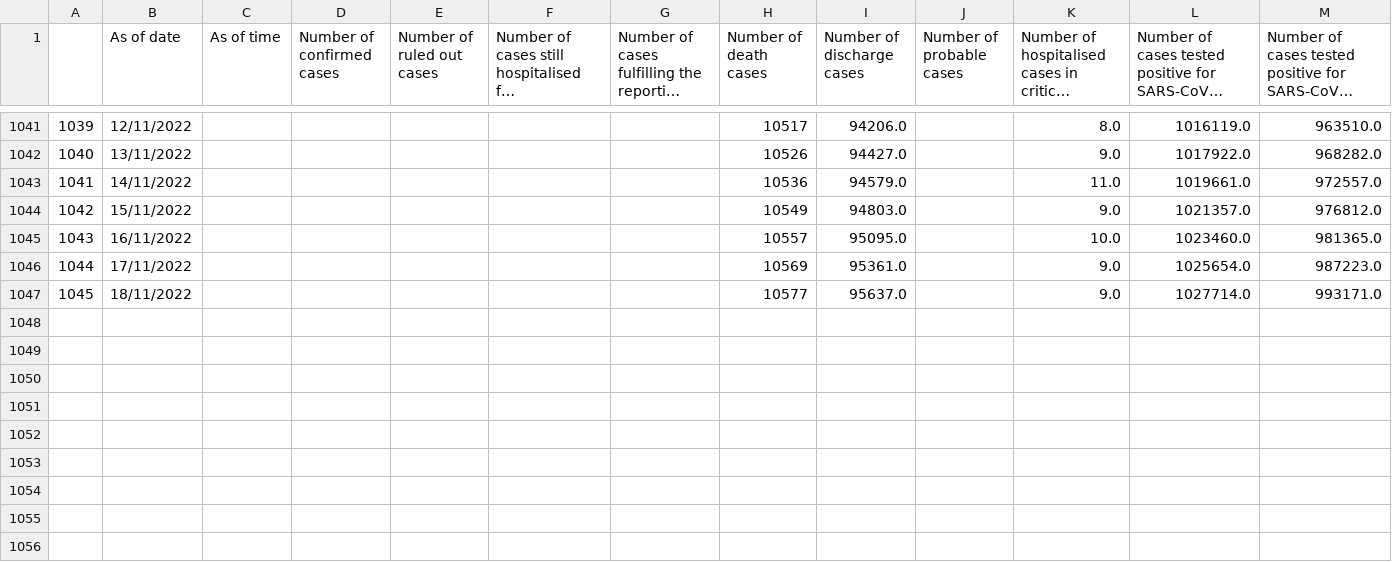
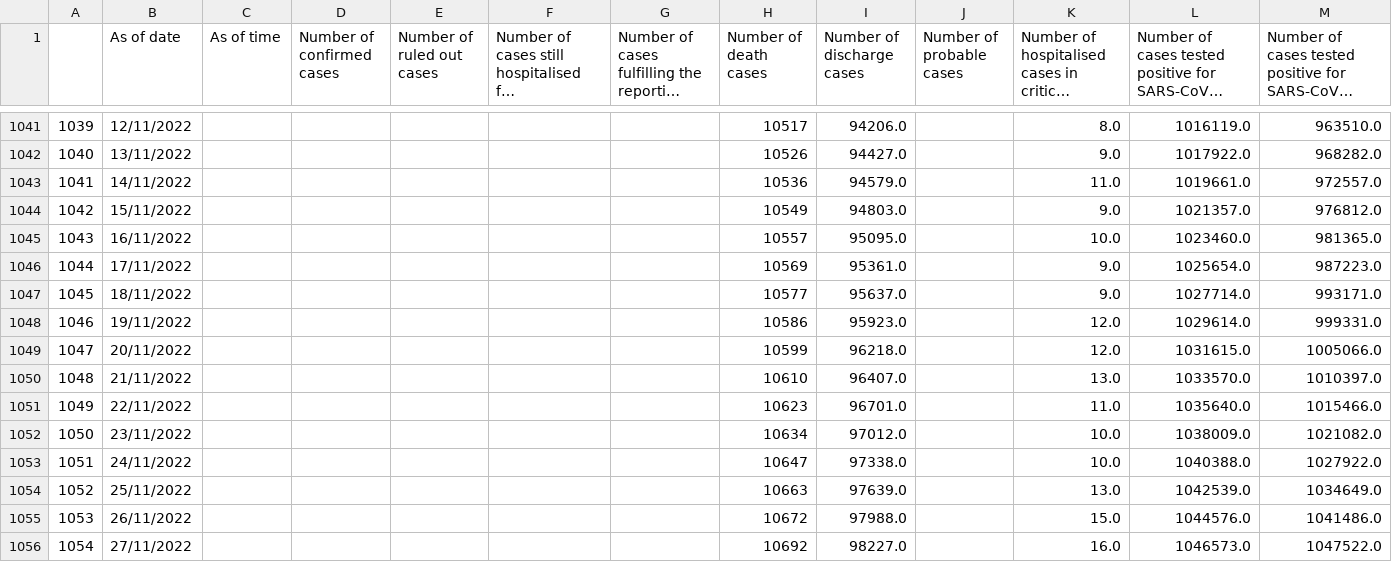
Before and after one commit to Algebra-FUN/DDM-Coursework, a CSV file: MSDM5002/Assignment/HW5/data/latest_situation_of_reported_cases_covid_19_eng.csv, drawn as a sheet; only a part is shown, gaps mark what is left out; long unchanged cells end in …; the diff names each change by its address in the sheet, - before the commit and + after, or states it on an @@ line.

```diff
--- a/MSDM5002/Assignment/HW5/data/latest_situation_of_reported_cases_covid_19_eng.csv
+++ b/MSDM5002/Assignment/HW5/data/latest_situation_of_reported_cases_covid_19_eng.csv
+row 1048: 1046 | 19/11/2022 |  |  |  |  |  | 10586 | 95923.0 |  | 12.0 | 1029614.0 | 999331.0
+row 1049: 1047 | 20/11/2022 |  |  |  |  |  | 10599 | 96218.0 |  | 12.0 | 1031615.0 | 1005066.0
+row 1050: 1048 | 21/11/2022 |  |  |  |  |  | 10610 | 96407.0 |  | 13.0 | 1033570.0 | 1010397.0
+row 1051: 1049 | 22/11/2022 |  |  |  |  |  | 10623 | 96701.0 |  | 11.0 | 1035640.0 | 1015466.0
+row 1052: 1050 | 23/11/2022 |  |  |  |  |  | 10634 | 97012.0 |  | 10.0 | 1038009.0 | 1021082.0
+row 1053: 1051 | 24/11/2022 |  |  |  |  |  | 10647 | 97338.0 |  | 10.0 | 1040388.0 | 1027922.0
+row 1054: 1052 | 25/11/2022 |  |  |  |  |  | 10663 | 97639.0 |  | 13.0 | 1042539.0 | 1034649.0
+row 1055: 1053 | 26/11/2022 |  |  |  |  |  | 10672 | 97988.0 |  | 15.0 | 1044576.0 | 1041486.0
+row 1056: 1054 | 27/11/2022 |  |  |  |  |  | 10692 | 98227.0 |  | 16.0 | 1046573.0 | 1047522.0
```
Also changed, not shown: 5 other files.
